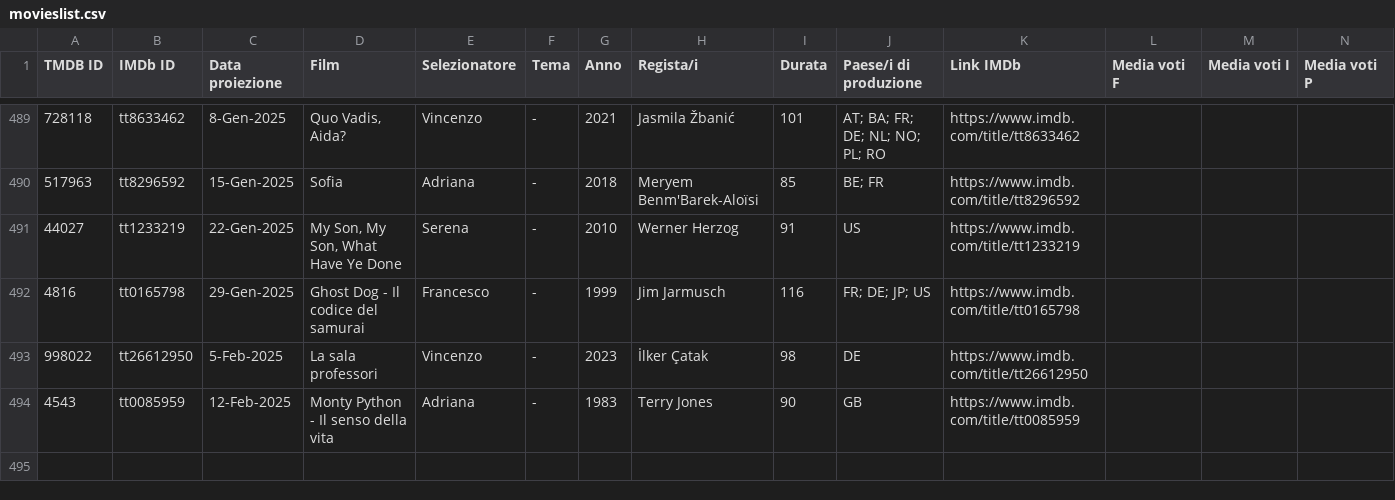
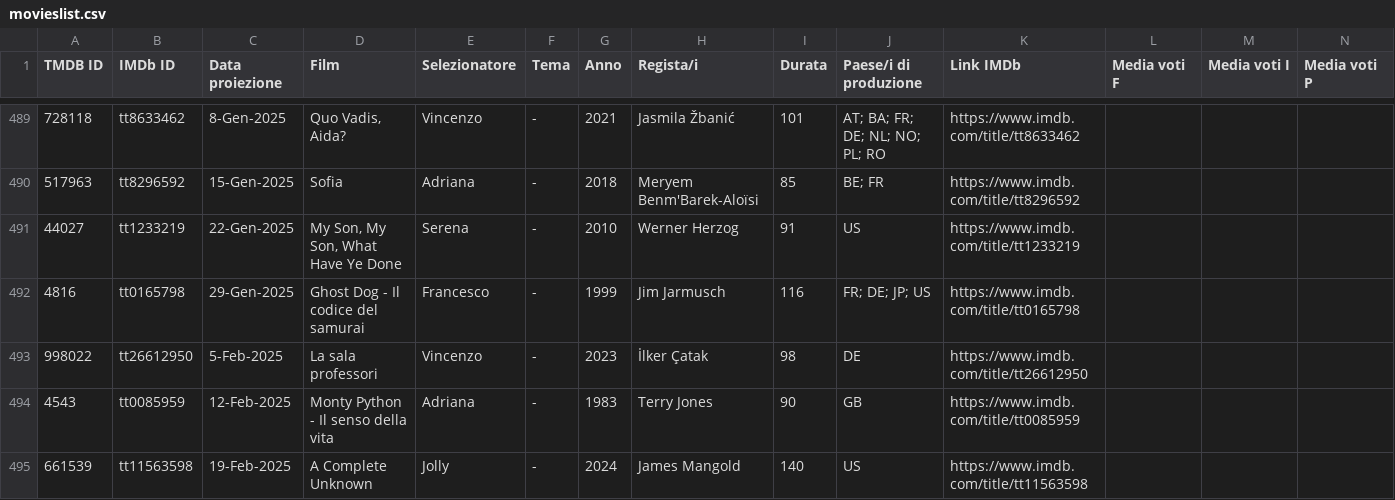
Before and after one commit to rassegnamoci/rassegnamoci.github.io, a CSV file: rawdata/movieslist.csv, drawn as a sheet; only a part is shown, gaps mark what is left out; rows hold the shown columns only; the diff names each change by its address in the sheet, - before the commit and + after, or states it on an @@ line.

Commit message:
A Complete Unknown

```diff
--- a/rawdata/movieslist.csv
+++ b/rawdata/movieslist.csv
+row 495: 661539 | tt11563598 | 19-Feb-2025 | A Complete Unknown | Jolly | - | 2024 | James Mangold | 140 | US | https://www.imdb.com/title/tt11563598
```
Also changed, not shown: 2 other files.
